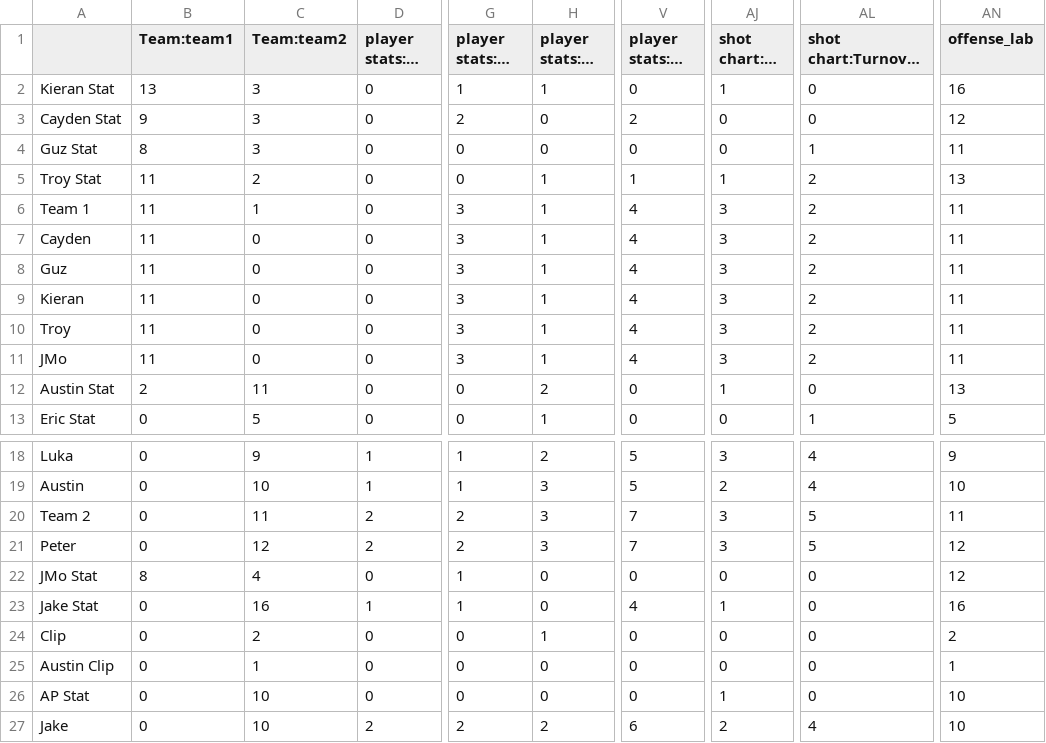
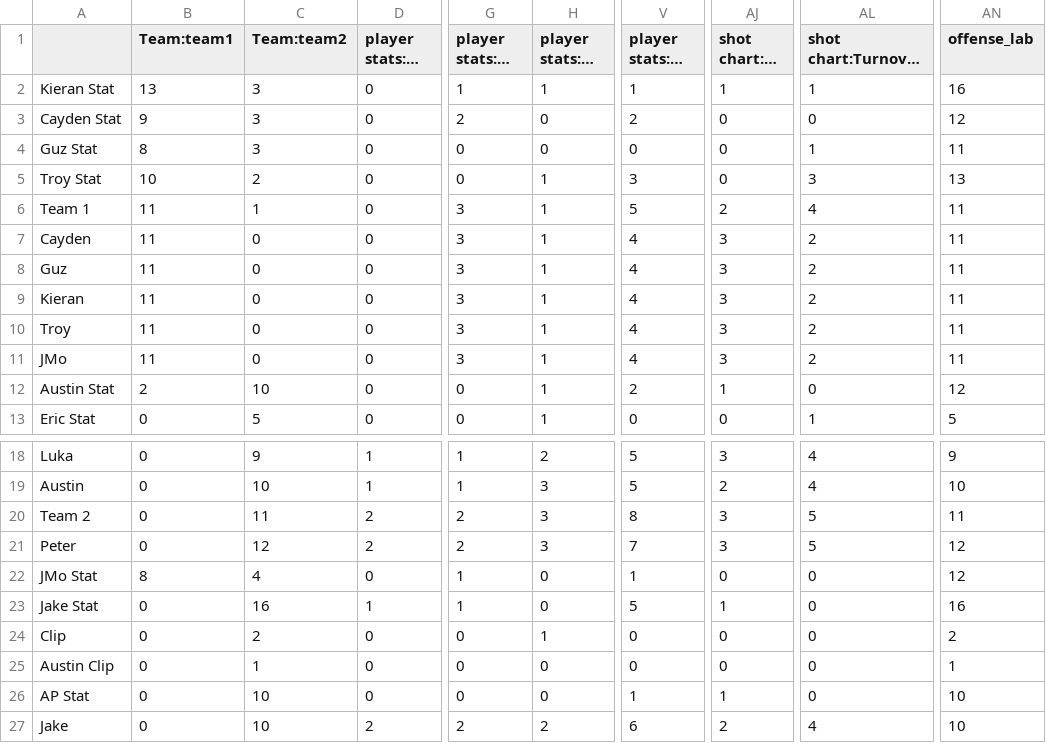
Before and after one commit to yashwantsathish/Cal-Poly-Summer-Tracking-2025, a CSV file: Offense/8.4Offense.csv, drawn as a sheet; only a part is shown, gaps mark what is left out; long unchanged cells end in …; the diff names each change by its address in the sheet, - before the commit and + after, or states it on an @@ line.

```diff
--- a/Offense/8.4Offense.csv
+++ b/Offense/8.4Offense.csv
-V2 (player stats:PT +): 0
+V2 (player stats:PT +): 1
-AL2 (shot chart:Turnover -): 0
+AL2 (shot chart:Turnover -): 1
-B5 (Team:team1): 11
+B5 (Team:team1): 10
-V5 (player stats:PT +): 1
+V5 (player stats:PT +): 3
-AJ5 (shot chart:RZ +): 1
+AJ5 (shot chart:RZ +): 0
-AL5 (shot chart:Turnover -): 2
+AL5 (shot chart:Turnover -): 3
-V6 (player stats:PT +): 4
+V6 (player stats:PT +): 5
-AJ6 (shot chart:RZ +): 3
+AJ6 (shot chart:RZ +): 2
-AL6 (shot chart:Turnover -): 2
+AL6 (shot chart:Turnover -): 4
-C12 (Team:team2): 11
+C12 (Team:team2): 10
-H12 (player stats:D2 -): 2
+H12 (player stats:D2 -): 1
-V12 (player stats:PT +): 0
+V12 (player stats:PT +): 2
-AN12 (offense_lab): 13
+AN12 (offense_lab): 12
-V20 (player stats:PT +): 7
+V20 (player stats:PT +): 8
-V22 (player stats:PT +): 0
+V22 (player stats:PT +): 1
-V23 (player stats:PT +): 4
+V23 (player stats:PT +): 5
-V26 (player stats:PT +): 0
+V26 (player stats:PT +): 1
```
Also changed, not shown: 7 other files.
